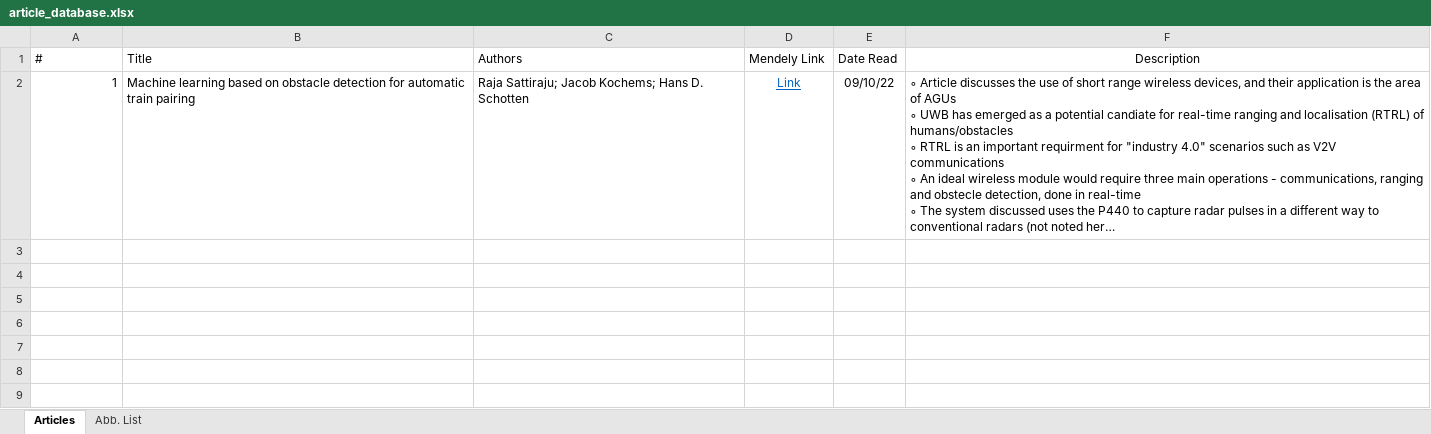
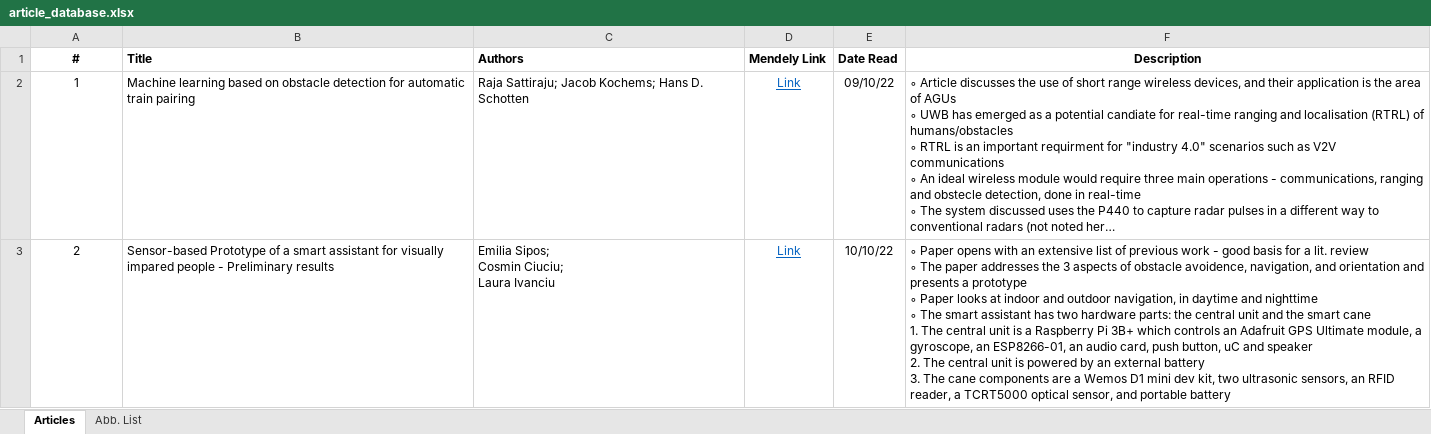
Before and after one commit to ofithcheallaigh/masters_project, an Excel workbook: Notes/Research Articles/article_database.xlsx, sheet Articles, drawn as a sheet; long unchanged cells end in …; values as stored, in another font and other column widths than the file's, no borders; ↵ is a line break in a cell; the diff names each change by its address in the sheet, - before the commit and + after, or states it on an @@ line.

Commit message:
Updating research articles DB

```diff
--- a/Notes/Research Articles/article_database.xlsx (sheet Articles)
+++ b/Notes/Research Articles/article_database.xlsx (sheet Articles)
-A1:F1 bold: off
+A1:F1 bold: on
-A1 alignment: left
+A1 alignment: center
-A2 alignment: right
+A2 alignment: center
+row 3: 2 | Sensor-based Prototype of a smart assistant for visually impared people - Preliminary results | Emilia Sipos; ↵ Cosmin Ciuciu; ↵ Laura Ivanciu | Link | 10/10/22 | ◦ Paper opens with an extensive list of previous work - good basis for a lit. review ↵ ◦ The paper addresses the 3 aspects of obstacle avoidence, navigation, and orientation and presents a prototype ↵ ◦ Paper looks at indoor and outdoor navigation, in daytime and nighttime ↵ ◦ The smart assistant has two hardware parts: the central unit and the smart cane ↵ 1. The central unit is a Raspberry Pi 3B+ which controls an Adafruit GPS Ultimate module, a gyroscope, an ESP8266-01, an audio card, push button, uC and speaker ↵ 2. The central unit is powered by an external battery ↵ 3. The cane components are a Wemos D1 mini dev kit, two ultrasonic sensors, an RFID reader, a TCRT5000 optical sensor, and portable battery
```
